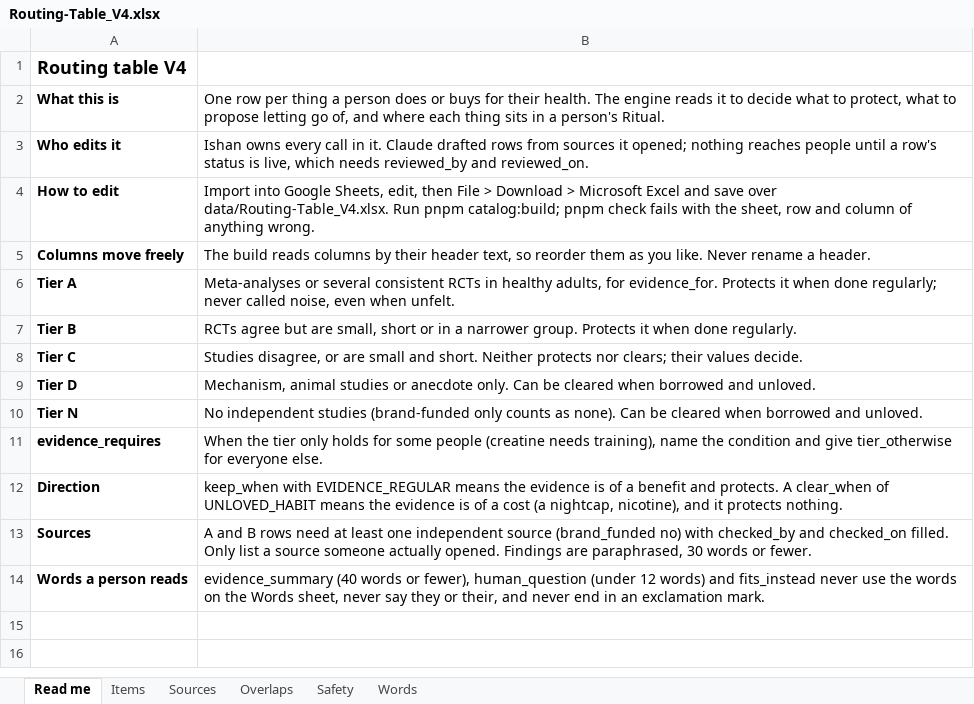
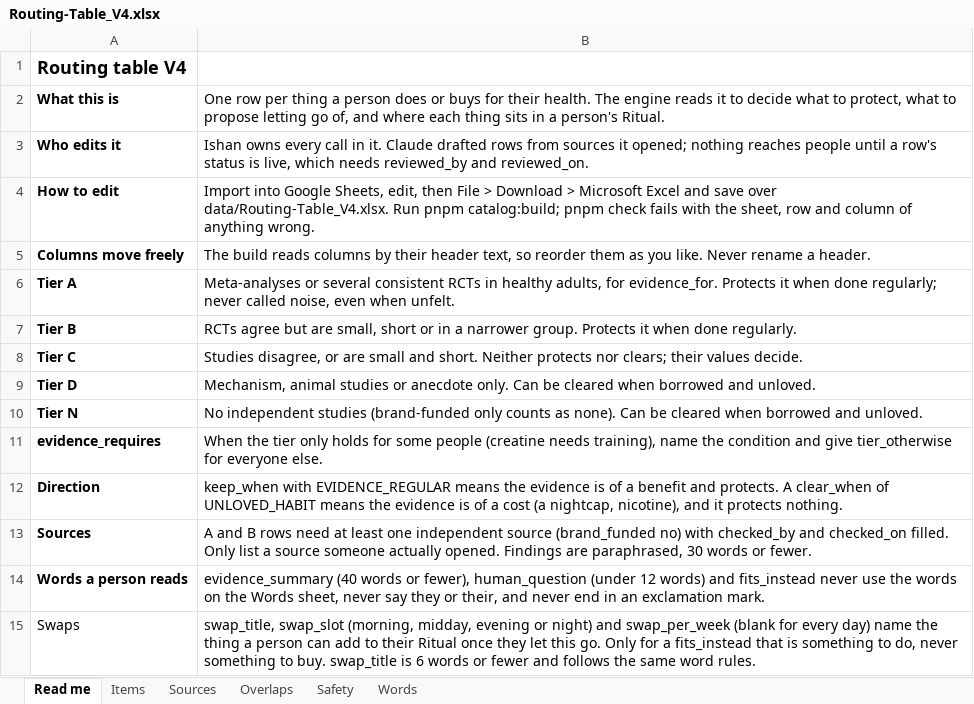
Before and after one commit to distillAI-maker/distillV1, an Excel workbook: data/Routing-Table_V4.xlsx, sheet Read me, drawn as a sheet; values as stored, in another font and other column widths than the file's, no borders; the diff names each change by its address in the sheet, - before the commit and + after, or states it on an @@ line.

```diff
--- a/data/Routing-Table_V4.xlsx (sheet Read me)
+++ b/data/Routing-Table_V4.xlsx (sheet Read me)
+row 15: Swaps | swap_title, swap_slot (morning, midday, evening or night) and swap_per_week (blank for every day) name the thing a person can add to their Ritual once they let this go. Only for a fits_instead that is something to do, never something to buy. swap_title is 6 words or fewer and follows the same word rules.
```
Also changed, not shown: sheet Items, 25 other files.
